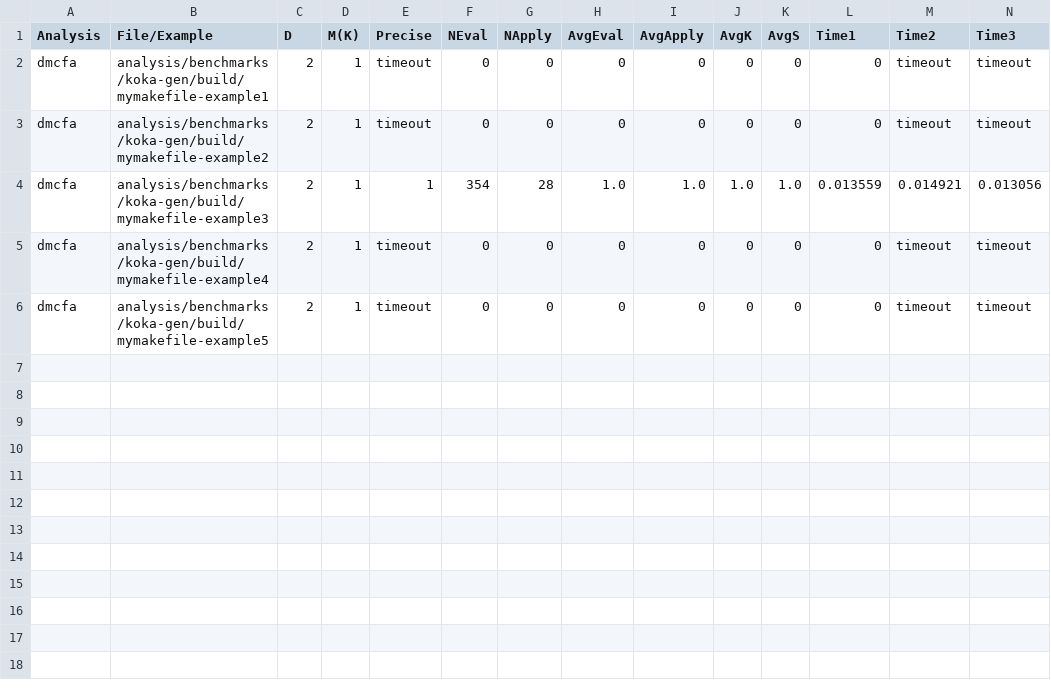
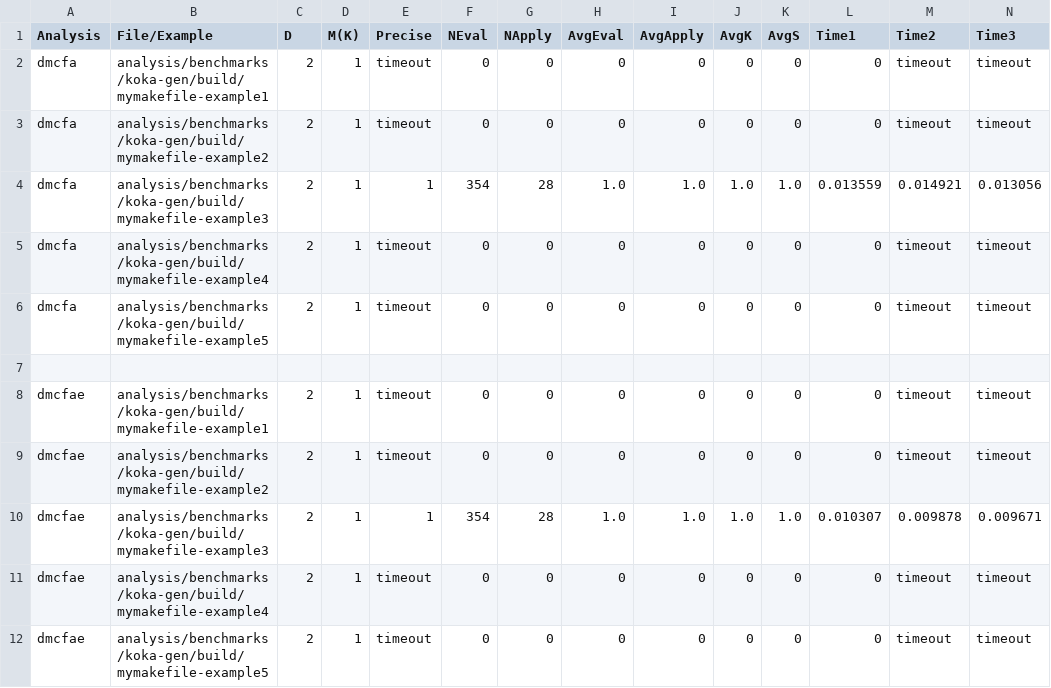
Before and after one commit to TimWhiting/koka, a CSV file: benchmarks/results/2/1/koka-gen/build.csv, drawn as a sheet; only a part is shown; rows hold the shown columns only; the diff names each change by its address in the sheet, - before the commit and + after, or states it on an @@ line.

Commit message:
build results

```diff
--- a/benchmarks/results/2/1/koka-gen/build.csv
+++ b/benchmarks/results/2/1/koka-gen/build.csv
+row 7: (empty)
+row 8: dmcfae | analysis/benchmarks/koka-gen/build/mymakefile-example1 | 2 | 1 | timeout | 0 | 0 | 0 | 0 | 0 | 0 | 0 | timeout | timeout
+row 9: dmcfae | analysis/benchmarks/koka-gen/build/mymakefile-example2 | 2 | 1 | timeout | 0 | 0 | 0 | 0 | 0 | 0 | 0 | timeout | timeout
+row 10: dmcfae | analysis/benchmarks/koka-gen/build/mymakefile-example3 | 2 | 1 | 1 | 354 | 28 | 1.0 | 1.0 | 1.0 | 1.0 | 0.010307 | 0.009878 | 0.009671
+row 11: dmcfae | analysis/benchmarks/koka-gen/build/mymakefile-example4 | 2 | 1 | timeout | 0 | 0 | 0 | 0 | 0 | 0 | 0 | timeout | timeout
+row 12: dmcfae | analysis/benchmarks/koka-gen/build/mymakefile-example5 | 2 | 1 | timeout | 0 | 0 | 0 | 0 | 0 | 0 | 0 | timeout | timeout
```
Also changed, not shown: benchmarks/results/0/3/koka-gen/build.csv, benchmarks/results/2/2/koka-gen/build.csv, 16 other files.
